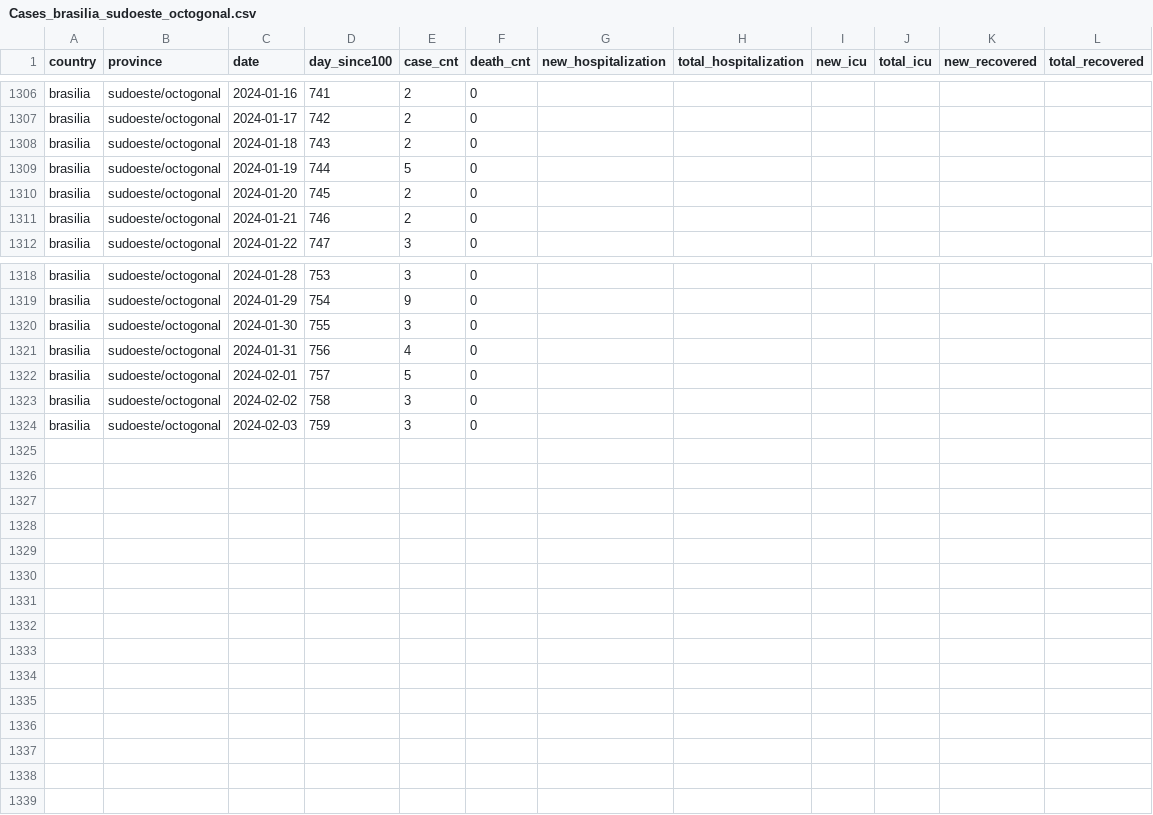
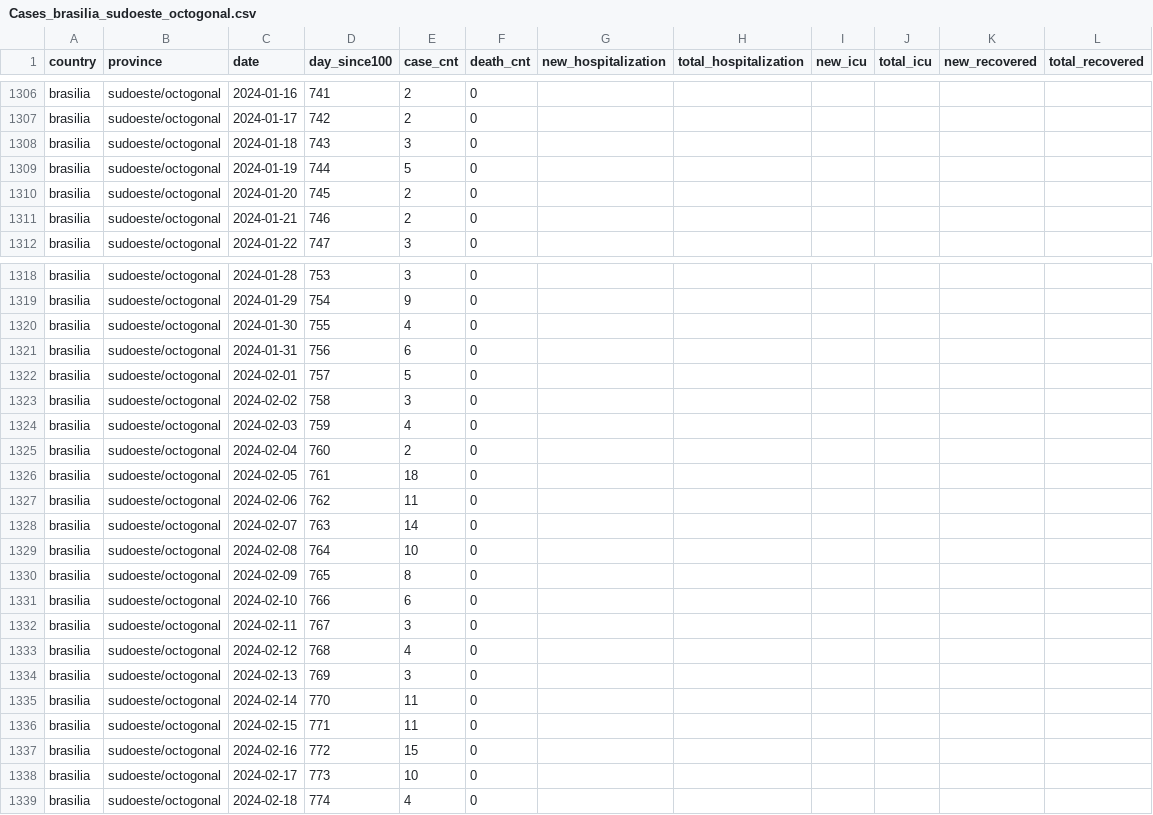
Before and after one commit to TAIL-OR/Time-Series, a CSV file: danger_map/processed/Global/Cases_brasilia_sudoeste_octogonal.csv, drawn as a sheet; only a part is shown, gaps mark what is left out.

```diff
--- a/danger_map/processed/Global/Cases_brasilia_sudoeste_octogonal.csv
+++ b/danger_map/processed/Global/Cases_brasilia_sudoeste_octogonal.csv
@@ -1307,3 +1307,3 @@ brasilia,sudoeste/octogonal,2024-01-16,741,2,0,,,,,,
 brasilia,sudoeste/octogonal,2024-01-17,742,2,0,,,,,,
-brasilia,sudoeste/octogonal,2024-01-18,743,2,0,,,,,,
+brasilia,sudoeste/octogonal,2024-01-18,743,3,0,,,,,,
 brasilia,sudoeste/octogonal,2024-01-19,744,5,0,,,,,,
@@ -1319,6 +1319,21 @@ brasilia,sudoeste/octogonal,2024-01-28,753,3,0,,,,,,
 brasilia,sudoeste/octogonal,2024-01-29,754,9,0,,,,,,
-brasilia,sudoeste/octogonal,2024-01-30,755,3,0,,,,,,
-brasilia,sudoeste/octogonal,2024-01-31,756,4,0,,,,,,
+brasilia,sudoeste/octogonal,2024-01-30,755,4,0,,,,,,
+brasilia,sudoeste/octogonal,2024-01-31,756,6,0,,,,,,
 brasilia,sudoeste/octogonal,2024-02-01,757,5,0,,,,,,
 brasilia,sudoeste/octogonal,2024-02-02,758,3,0,,,,,,
-brasilia,sudoeste/octogonal,2024-02-03,759,3,0,,,,,,
+brasilia,sudoeste/octogonal,2024-02-03,759,4,0,,,,,,
+brasilia,sudoeste/octogonal,2024-02-04,760,2,0,,,,,,
+brasilia,sudoeste/octogonal,2024-02-05,761,18,0,,,,,,
+brasilia,sudoeste/octogonal,2024-02-06,762,11,0,,,,,,
+brasilia,sudoeste/octogonal,2024-02-07,763,14,0,,,,,,
+brasilia,sudoeste/octogonal,2024-02-08,764,10,0,,,,,,
+brasilia,sudoeste/octogonal,2024-02-09,765,8,0,,,,,,
+brasilia,sudoeste/octogonal,2024-02-10,766,6,0,,,,,,
+brasilia,sudoeste/octogonal,2024-02-11,767,3,0,,,,,,
+brasilia,sudoeste/octogonal,2024-02-12,768,4,0,,,,,,
+brasilia,sudoeste/octogonal,2024-02-13,769,3,0,,,,,,
+brasilia,sudoeste/octogonal,2024-02-14,770,11,0,,,,,,
+brasilia,sudoeste/octogonal,2024-02-15,771,11,0,,,,,,
+brasilia,sudoeste/octogonal,2024-02-16,772,15,0,,,,,,
+brasilia,sudoeste/octogonal,2024-02-17,773,10,0,,,,,,
+brasilia,sudoeste/octogonal,2024-02-18,774,4,0,,,,,,
```
Also changed, not shown: danger_map/processed/Global/Cases_brasilia_jardim_botanico.csv, danger_map/processed/Global/Cases_brasilia_outros_estados.csv, 24 other files.
